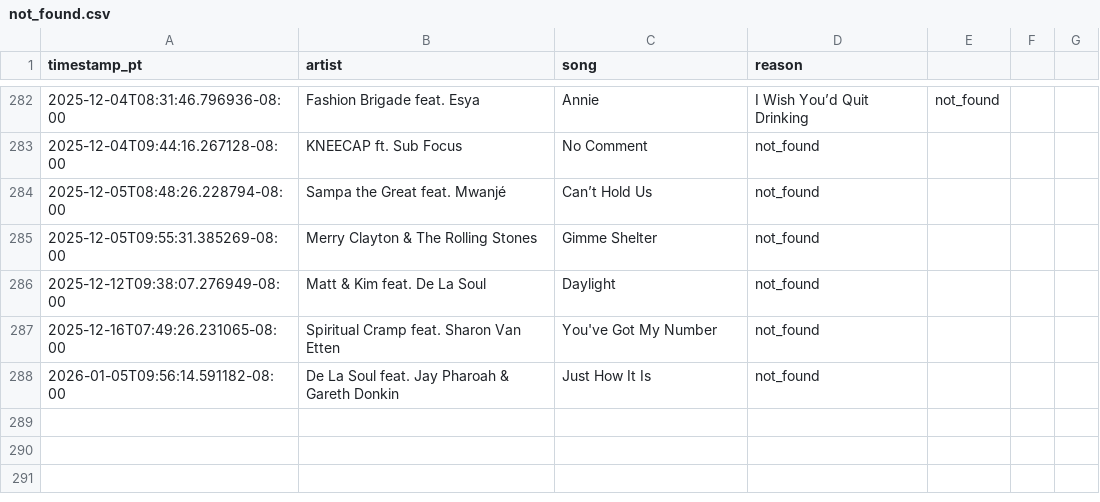
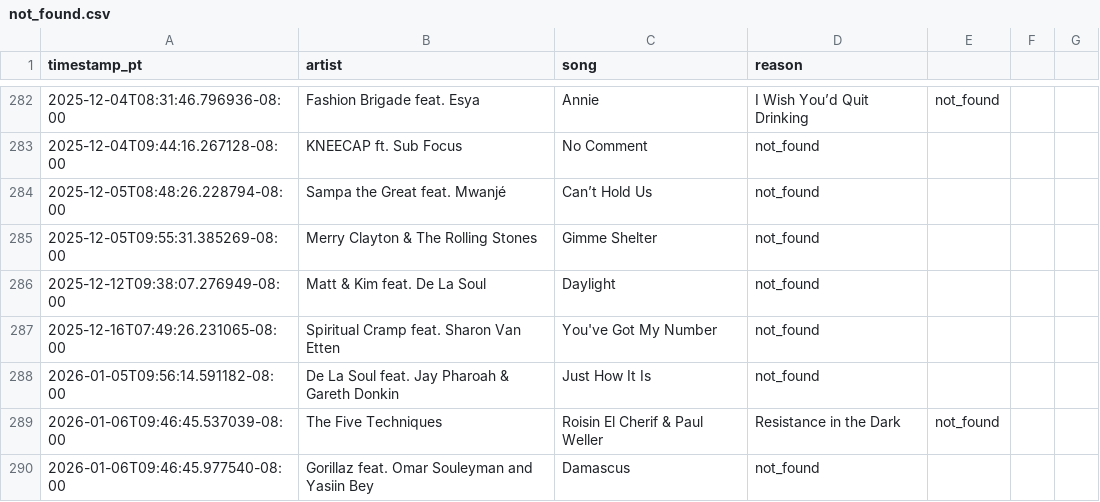
Before and after one commit to dsundt/kexp-john-playlist, a CSV file: data/not_found.csv, drawn as a sheet; only a part is shown, gaps mark what is left out; the diff names each change by its address in the sheet, - before the commit and + after, or states it on an @@ line.

```diff
--- a/data/not_found.csv
+++ b/data/not_found.csv
+row 289: 2026-01-06T09:46:45.537039-08:00 | The Five Techniques | Roisin El Cherif & Paul Weller | Resistance in the Dark | not_found
+row 290: 2026-01-06T09:46:45.977540-08:00 | Gorillaz feat. Omar Souleyman and Yasiin Bey | Damascus | not_found
```
Also changed, not shown: 1 other file.
